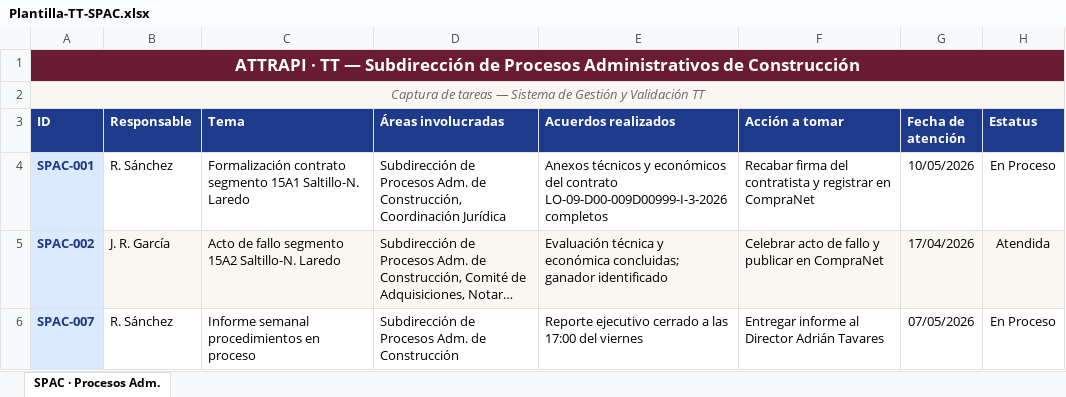
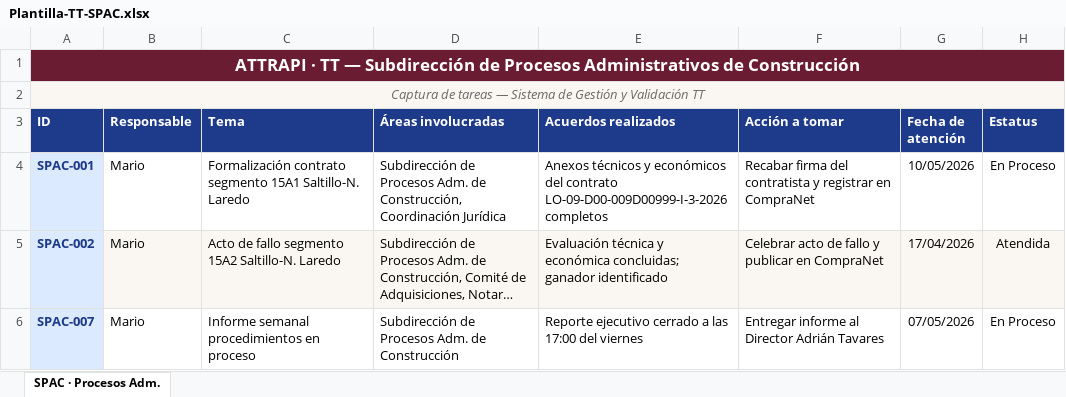
Before and after one commit to attrapi/Avala, an Excel workbook: Plantilla-TT-SPAC.xlsx, sheet SPAC · Procesos Adm., drawn as a sheet; long unchanged cells end in …; values as stored, in another font and other column widths than the file's, no borders; the diff names each change by its address in the sheet, - before the commit and + after, or states it on an @@ line.

```diff
--- a/Plantilla-TT-SPAC.xlsx (sheet SPAC · Procesos Adm.)
+++ b/Plantilla-TT-SPAC.xlsx (sheet SPAC · Procesos Adm.)
-B4 (Responsable): R. Sánchez
+B4 (Responsable): Mario
-B5 (Responsable): J. R. García
+B5 (Responsable): Mario
-B6 (Responsable): R. Sánchez
+B6 (Responsable): Mario
```
Also changed, not shown: Plantilla-TT-Consolidada.xlsx, Plantilla-TT-Enlace.xlsx, 4 other files.
